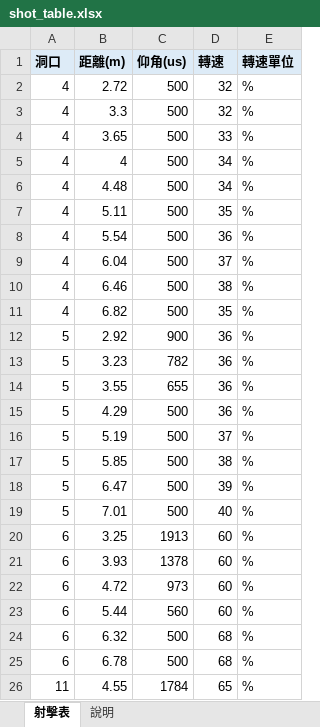
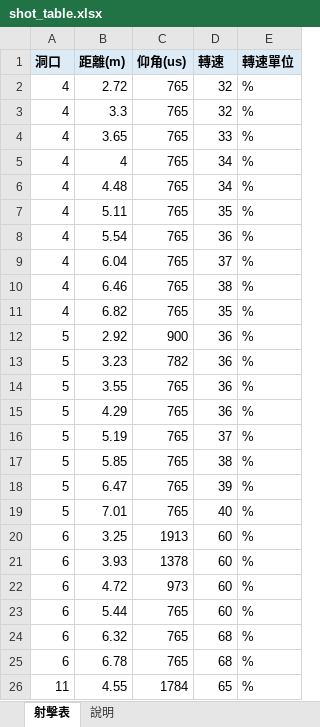
Before and after one commit to YXYang960102/TEL-Robot-2026, an Excel workbook: tools/shot_table/shot_table.xlsx, sheet 射擊表, drawn as a sheet; values as stored, in another font and other column widths than the file's, no borders; charts and pictures not drawn; the diff names each change by its address in the sheet, - before the commit and + after, or states it on an @@ line.

```diff
--- a/tools/shot_table/shot_table.xlsx (sheet 射擊表)
+++ b/tools/shot_table/shot_table.xlsx (sheet 射擊表)
-C2:C11 (仰角(us)): 500
+C2:C11 (仰角(us)): 765
-C14 (仰角(us)): 655
+C14 (仰角(us)): 765
-C15:C19 (仰角(us)): 500
+C15:C19 (仰角(us)): 765
-C23 (仰角(us)): 560
+C23 (仰角(us)): 765
-C24:C25 (仰角(us)): 500
+C24:C25 (仰角(us)): 765
```
Also changed, not shown: 28 other files.
